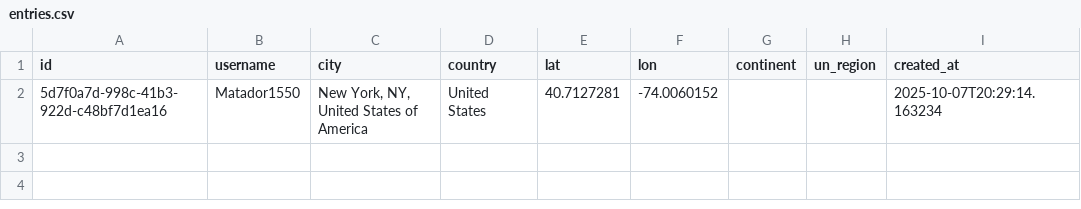
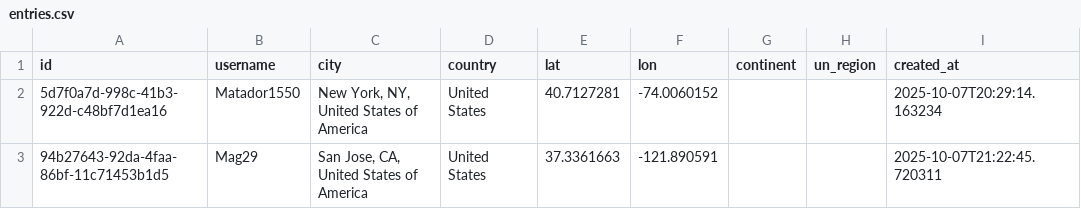
Before and after one commit to globalmapping-sideproject/city-map-app, a CSV file: data/entries.csv, drawn as a sheet.

Commit message:
feat: add entry for Mag29 @ San Jose, CA, United States of America

```diff
--- a/data/entries.csv
+++ b/data/entries.csv
@@ -2 +2,2 @@ id,username,city,country,lat,lon,continent,un_region,created_at
 5d7f0a7d-998c-41b3-922d-c48bf7d1ea16,Matador1550,"New York, NY, United States of America",United States,40.7127281,-74.0060152,,,2025-10-07T20:29:14.163234
+94b27643-92da-4faa-86bf-11c71453b1d5,Mag29,"San Jose, CA, United States of America",United States,37.3361663,-121.890591,,,2025-10-07T21:22:45.720311
```
